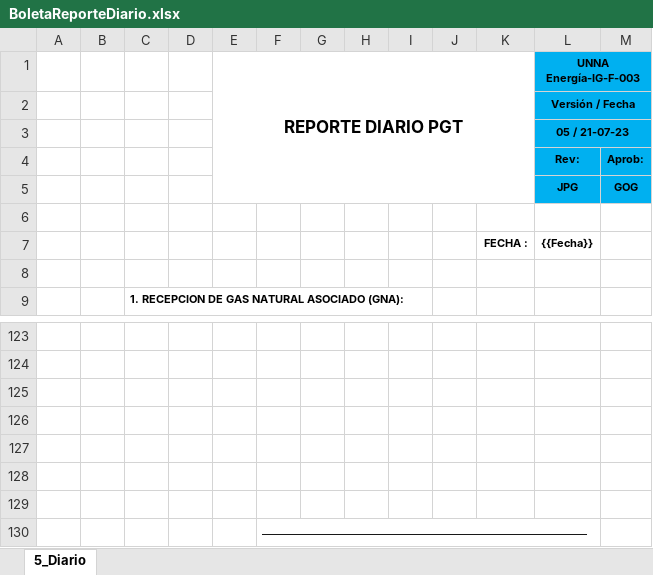
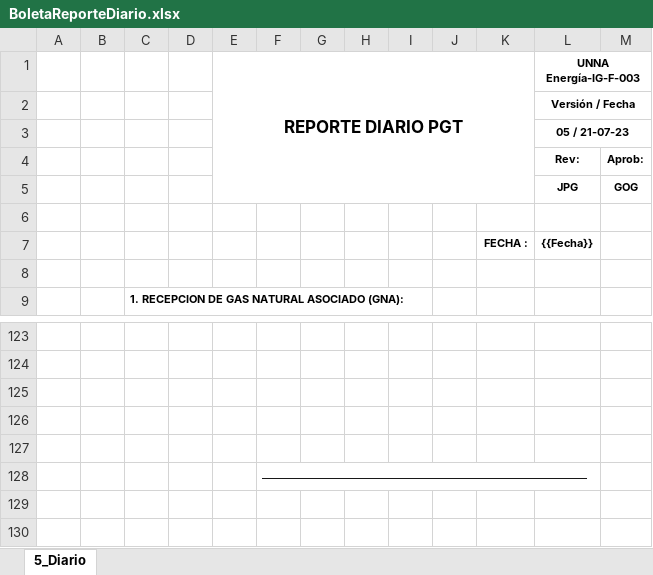
Before and after one commit to extspperu/UnnaReportesOperativos, an Excel workbook: Unna.OperationalReport.WebSite/wwwroot/plantillas/reporte/diario/BoletaReporteDiario.xlsx, sheet 5_Diario, drawn as a sheet; only a part is shown, gaps mark what is left out; values as stored, in another font and other column widths than the file's, no borders; charts and pictures not drawn; the diff names each change by its address in the sheet, - before the commit and + after, or states it on an @@ line.

Commit message:
reporte diario

```diff
--- a/Unna.OperationalReport.WebSite/wwwroot/plantillas/reporte/diario/BoletaReporteDiario.xlsx (sheet 5_Diario)
+++ b/Unna.OperationalReport.WebSite/wwwroot/plantillas/reporte/diario/BoletaReporteDiario.xlsx (sheet 5_Diario)
-L1:M5 fill: #00B0F0
+L1:M5 fill: none
-row 128: (empty)
-row 129: (empty)
```
Also changed, not shown: charts or pictures, 46 other files.
